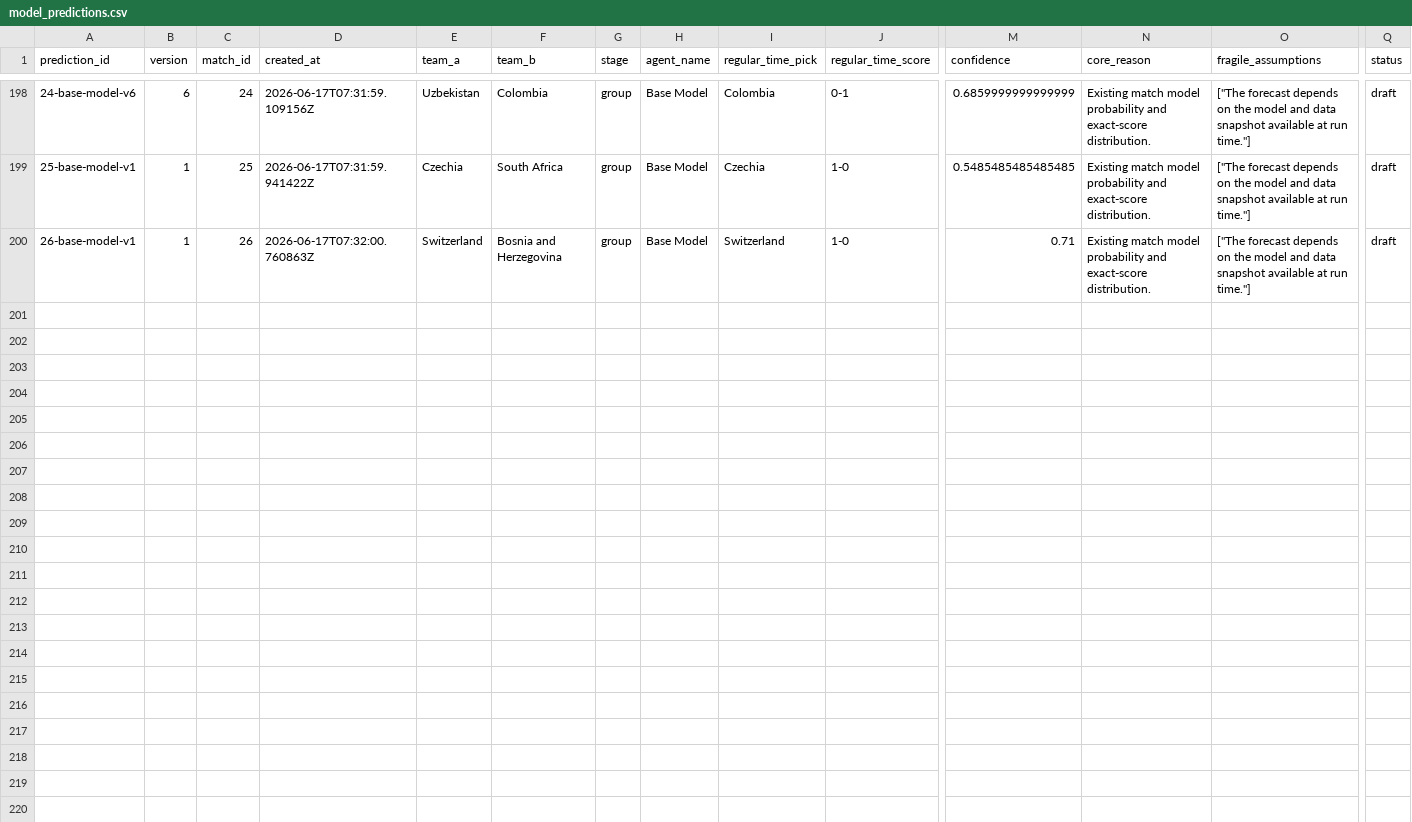
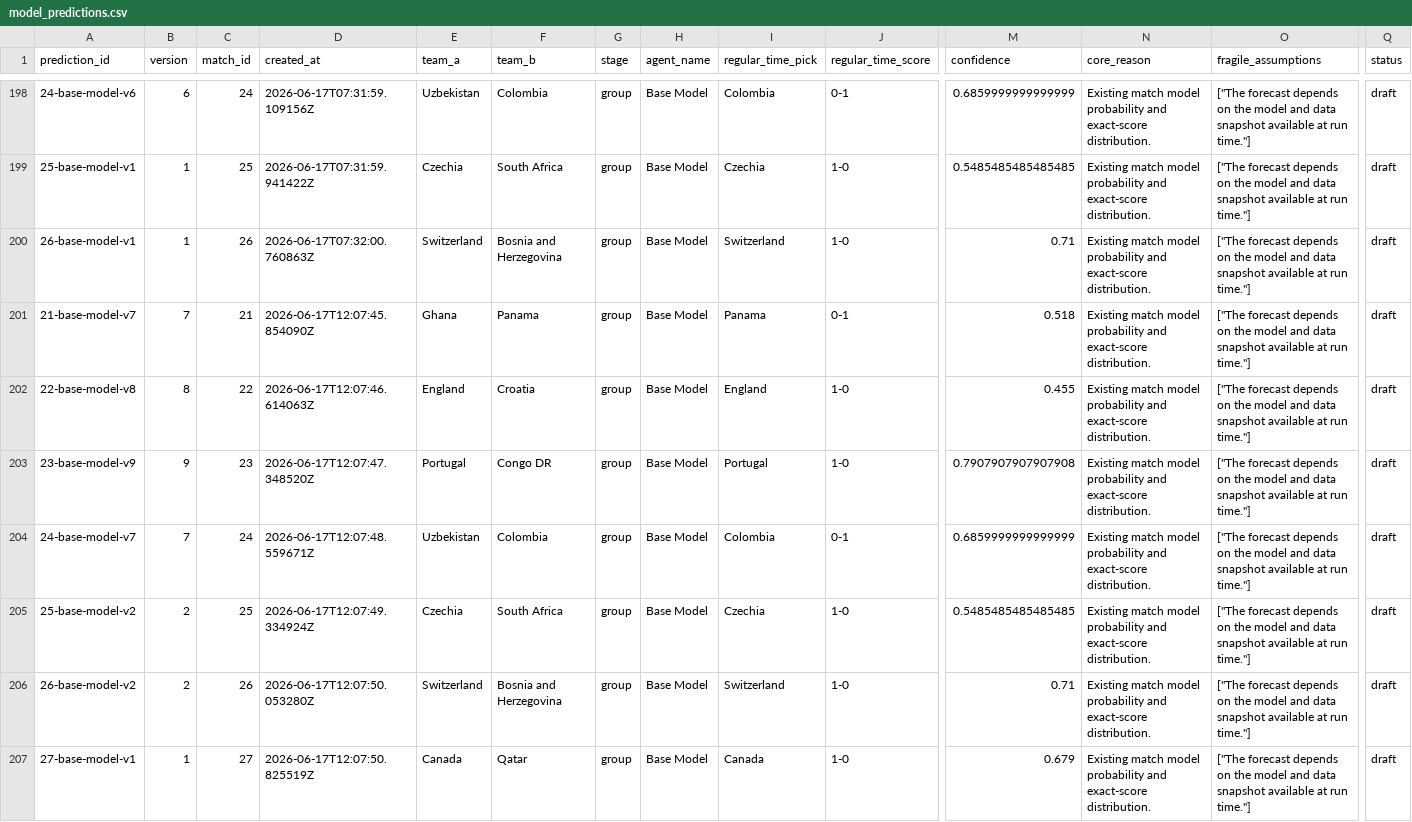
Before and after one commit to KaiwenMo1/worldcup2026, a CSV file: data/prediction_arena/ledgers/model_predictions.csv, drawn as a sheet; only a part is shown, gaps mark what is left out; rows hold the shown columns only; the diff names each change by its address in the sheet, - before the commit and + after, or states it on an @@ line.

```diff
--- a/data/prediction_arena/ledgers/model_predictions.csv
+++ b/data/prediction_arena/ledgers/model_predictions.csv
+row 201: 21-base-model-v7 | 7 | 21 | 2026-06-17T12:07:45.854090Z | Ghana | Panama | group | Base Model | Panama | 0-1 | 0.518 | Existing match model probability and exact-score distribution. | ["The forecast depends on the model and data snapshot available at run time."] | draft
+row 202: 22-base-model-v8 | 8 | 22 | 2026-06-17T12:07:46.614063Z | England | Croatia | group | Base Model | England | 1-0 | 0.455 | Existing match model probability and exact-score distribution. | ["The forecast depends on the model and data snapshot available at run time."] | draft
+row 203: 23-base-model-v9 | 9 | 23 | 2026-06-17T12:07:47.348520Z | Portugal | Congo DR | group | Base Model | Portugal | 1-0 | 0.7907907907907908 | Existing match model probability and exact-score distribution. | ["The forecast depends on the model and data snapshot available at run time."] | draft
+row 204: 24-base-model-v7 | 7 | 24 | 2026-06-17T12:07:48.559671Z | Uzbekistan | Colombia | group | Base Model | Colombia | 0-1 | 0.6859999999999999 | Existing match model probability and exact-score distribution. | ["The forecast depends on the model and data snapshot available at run time."] | draft
+row 205: 25-base-model-v2 | 2 | 25 | 2026-06-17T12:07:49.334924Z | Czechia | South Africa | group | Base Model | Czechia | 1-0 | 0.5485485485485485 | Existing match model probability and exact-score distribution. | ["The forecast depends on the model and data snapshot available at run time."] | draft
+row 206: 26-base-model-v2 | 2 | 26 | 2026-06-17T12:07:50.053280Z | Switzerland | Bosnia and Herzegovina | group | Base Model | Switzerland | 1-0 | 0.71 | Existing match model probability and exact-score distribution. | ["The forecast depends on the model and data snapshot available at run time."] | draft
+row 207: 27-base-model-v1 | 1 | 27 | 2026-06-17T12:07:50.825519Z | Canada | Qatar | group | Base Model | Canada | 1-0 | 0.679 | Existing match model probability and exact-score distribution. | ["The forecast depends on the model and data snapshot available at run time."] | draft
```
Also changed, not shown: data/derived/manager_skill_evaluation_results.csv, data/derived/matchup_evaluation_results.csv, 7 other files.
